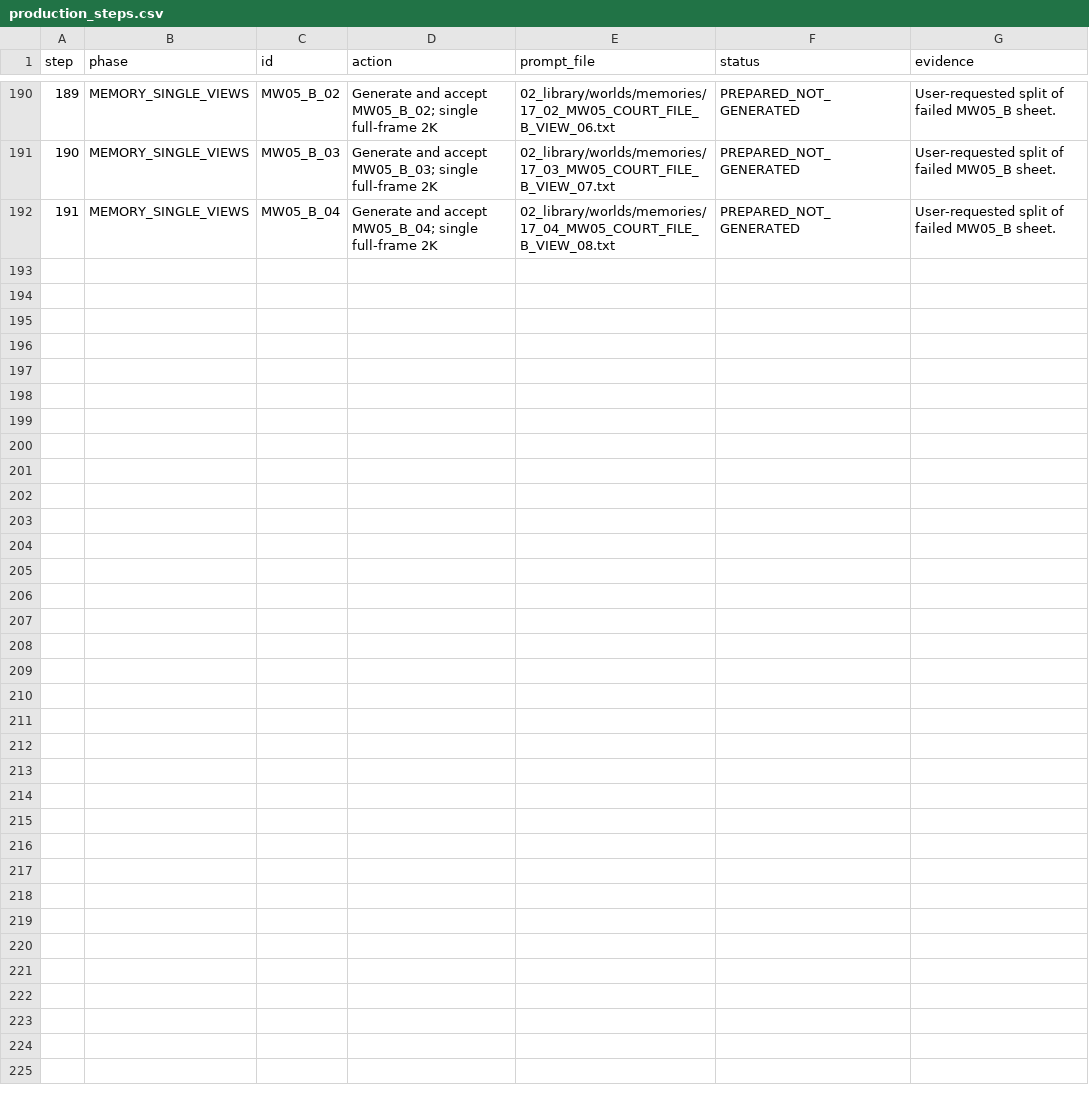
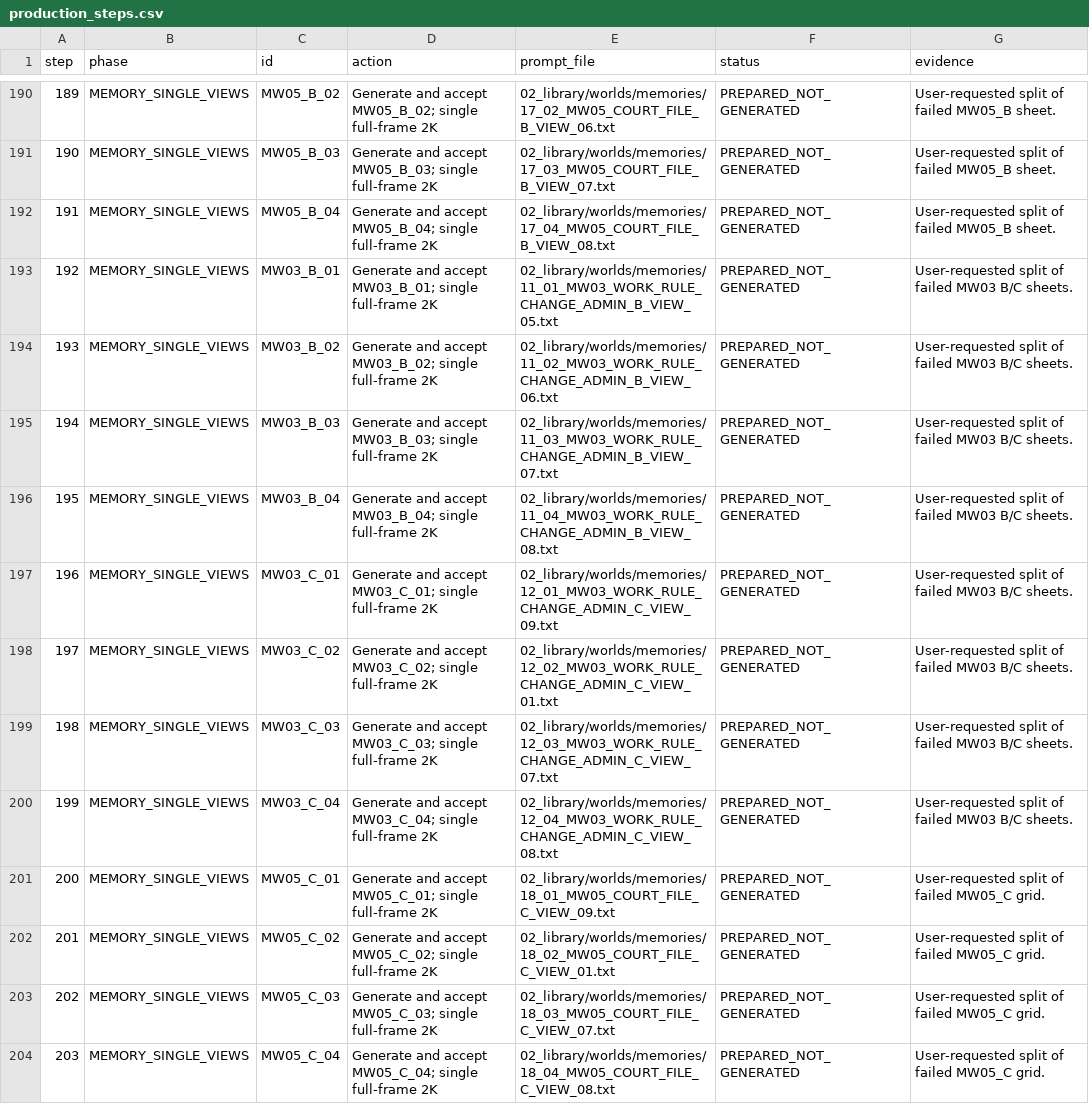
Before and after one commit to fssrepository/myscoutee-backend, a CSV file: guides/story/london/cinema_studio_steps/04_tracking/production_steps.csv, drawn as a sheet; only a part is shown, gaps mark what is left out.

```diff
--- a/guides/story/london/cinema_studio_steps/04_tracking/production_steps.csv
+++ b/guides/story/london/cinema_studio_steps/04_tracking/production_steps.csv
@@ -192 +192,13 @@ step,phase,id,action,prompt_file,status,evidence
 191,MEMORY_SINGLE_VIEWS,MW05_B_04,Generate and accept MW05_B_04; single full-frame 2K,02_library/worlds/memories/17_04_MW05_COURT_FILE_B_VIEW_08.txt,PREPARED_NOT_GENERATED,User-requested split of failed MW05_B sheet.
+192,MEMORY_SINGLE_VIEWS,MW03_B_01,Generate and accept MW03_B_01; single full-frame 2K,02_library/worlds/memories/11_01_MW03_WORK_RULE_CHANGE_ADMIN_B_VIEW_05.txt,PREPARED_NOT_GENERATED,User-requested split of failed MW03 B/C sheets.
+193,MEMORY_SINGLE_VIEWS,MW03_B_02,Generate and accept MW03_B_02; single full-frame 2K,02_library/worlds/memories/11_02_MW03_WORK_RULE_CHANGE_ADMIN_B_VIEW_06.txt,PREPARED_NOT_GENERATED,User-requested split of failed MW03 B/C sheets.
+194,MEMORY_SINGLE_VIEWS,MW03_B_03,Generate and accept MW03_B_03; single full-frame 2K,02_library/worlds/memories/11_03_MW03_WORK_RULE_CHANGE_ADMIN_B_VIEW_07.txt,PREPARED_NOT_GENERATED,User-requested split of failed MW03 B/C sheets.
+195,MEMORY_SINGLE_VIEWS,MW03_B_04,Generate and accept MW03_B_04; single full-frame 2K,02_library/worlds/memories/11_04_MW03_WORK_RULE_CHANGE_ADMIN_B_VIEW_08.txt,PREPARED_NOT_GENERATED,User-requested split of failed MW03 B/C sheets.
+196,MEMORY_SINGLE_VIEWS,MW03_C_01,Generate and accept MW03_C_01; single full-frame 2K,02_library/worlds/memories/12_01_MW03_WORK_RULE_CHANGE_ADMIN_C_VIEW_09.txt,PREPARED_NOT_GENERATED,User-requested split of failed MW03 B/C sheets.
+197,MEMORY_SINGLE_VIEWS,MW03_C_02,Generate and accept MW03_C_02; single full-frame 2K,02_library/worlds/memories/12_02_MW03_WORK_RULE_CHANGE_ADMIN_C_VIEW_01.txt,PREPARED_NOT_GENERATED,User-requested split of failed MW03 B/C sheets.
+198,MEMORY_SINGLE_VIEWS,MW03_C_03,Generate and accept MW03_C_03; single full-frame 2K,02_library/worlds/memories/12_03_MW03_WORK_RULE_CHANGE_ADMIN_C_VIEW_07.txt,PREPARED_NOT_GENERATED,User-requested split of failed MW03 B/C sheets.
+199,MEMORY_SINGLE_VIEWS,MW03_C_04,Generate and accept MW03_C_04; single full-frame 2K,02_library/worlds/memories/12_04_MW03_WORK_RULE_CHANGE_ADMIN_C_VIEW_08.txt,PREPARED_NOT_GENERATED,User-requested split of failed MW03 B/C sheets.
+200,MEMORY_SINGLE_VIEWS,MW05_C_01,Generate and accept MW05_C_01; single full-frame 2K,02_library/worlds/memories/18_01_MW05_COURT_FILE_C_VIEW_09.txt,PREPARED_NOT_GENERATED,User-requested split of failed MW05_C grid.
+201,MEMORY_SINGLE_VIEWS,MW05_C_02,Generate and accept MW05_C_02; single full-frame 2K,02_library/worlds/memories/18_02_MW05_COURT_FILE_C_VIEW_01.txt,PREPARED_NOT_GENERATED,User-requested split of failed MW05_C grid.
+202,MEMORY_SINGLE_VIEWS,MW05_C_03,Generate and accept MW05_C_03; single full-frame 2K,02_library/worlds/memories/18_03_MW05_COURT_FILE_C_VIEW_07.txt,PREPARED_NOT_GENERATED,User-requested split of failed MW05_C grid.
+203,MEMORY_SINGLE_VIEWS,MW05_C_04,Generate and accept MW05_C_04; single full-frame 2K,02_library/worlds/memories/18_04_MW05_COURT_FILE_C_VIEW_08.txt,PREPARED_NOT_GENERATED,User-requested split of failed MW05_C grid.
```
Also changed, not shown: guides/story/london/cinema_studio_steps/00_project/elements/index/FULL_PROJECT_PROMPT_MAP.csv, guides/story/london/cinema_studio_steps/04_tracking/IMAGE_GENERATION_ESTIMATE.csv, 33 other files.
